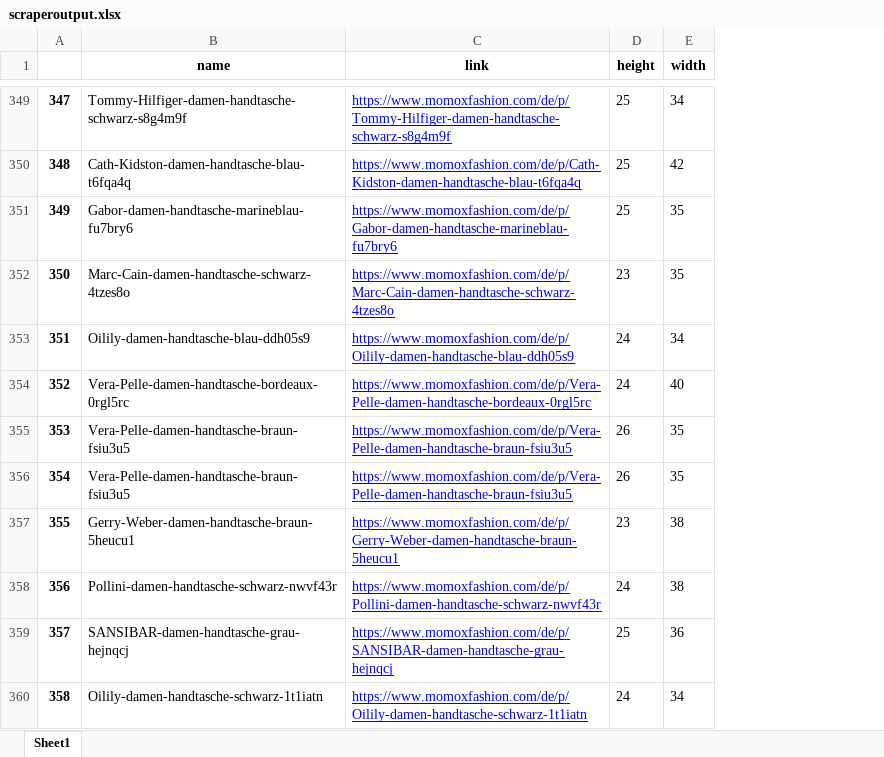
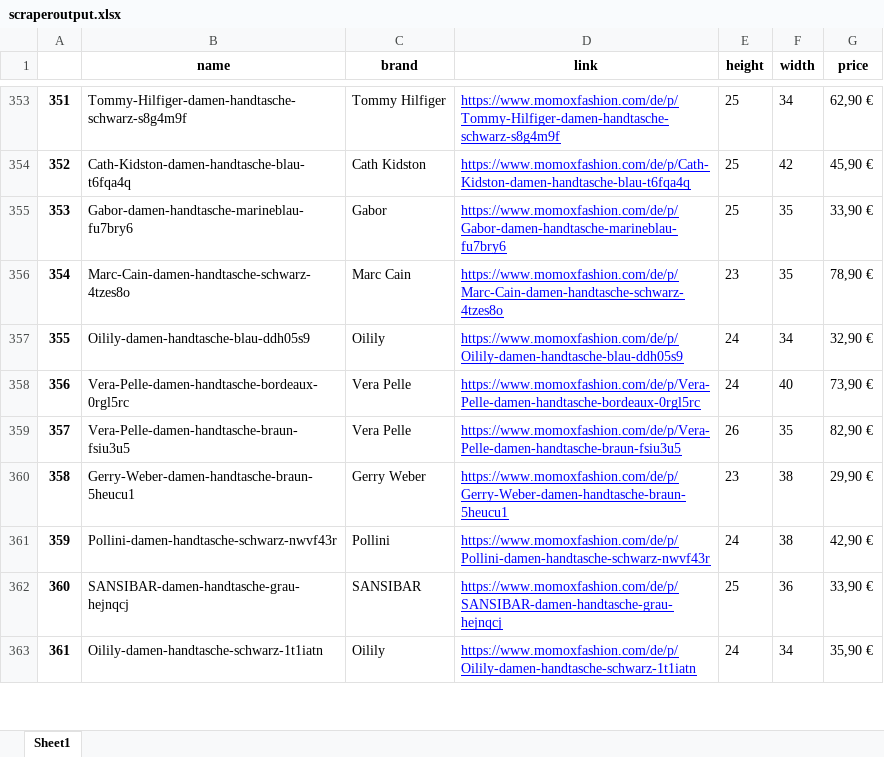
Before and after one commit to jedeland/momoxfilterer, an Excel workbook: scraperoutput.xlsx, sheet Sheet1, drawn as a sheet; only a part is shown, gaps mark what is left out; values as stored, in another font and other column widths than the file's, no borders; removed rows and columns are numbered as before the commit, all else as after; the diff covers the shown part only; the diff names each change by its address in the sheet, - before the commit and + after, or states it on an @@ line.

```diff
--- a/scraperoutput.xlsx (sheet Sheet1)
+++ b/scraperoutput.xlsx (sheet Sheet1)
+column C (brand), rows 353-363: Tommy Hilfiger | Cath Kidston | Gabor | Marc Cain | Oilily | Vera Pelle | Vera Pelle | Gerry Weber | Pollini | SANSIBAR | Oilily
+column G (price), rows 353-363: 62,90 € | 45,90 € | 33,90 € | 78,90 € | 32,90 € | 73,90 € | 82,90 € | 29,90 € | 42,90 € | 33,90 € | 35,90 €
@@ column A renumbered between rows 88 and 422 @@
-row 355: 353 | Vera-Pelle-damen-handtasche-braun-fsiu3u5 | https://www.momoxfashion.com/de/p/Vera-Pelle-damen-handtasche-braun-fsiu3u5 | 26 | 35
```
Also changed, not shown: 7 added rows and 5 removed rows elsewhere in this sheet, 1 other file.
